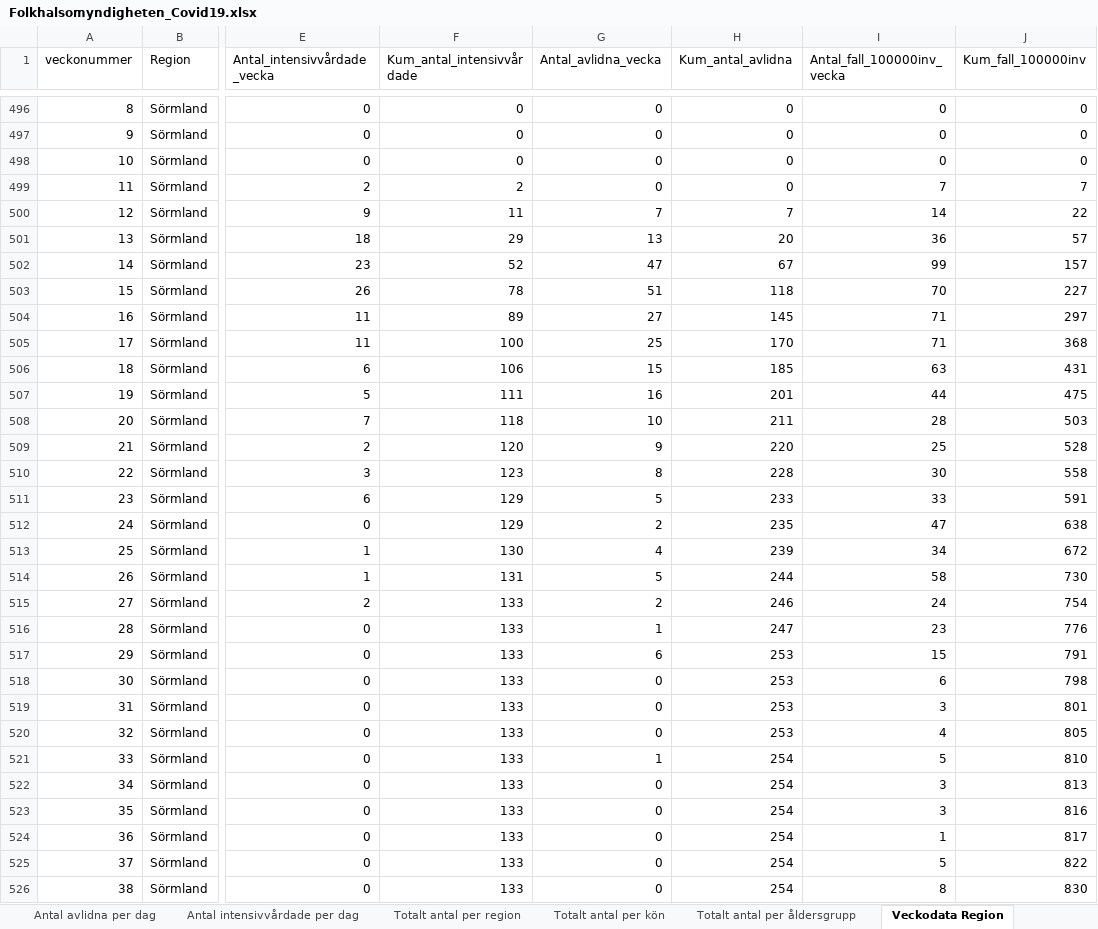
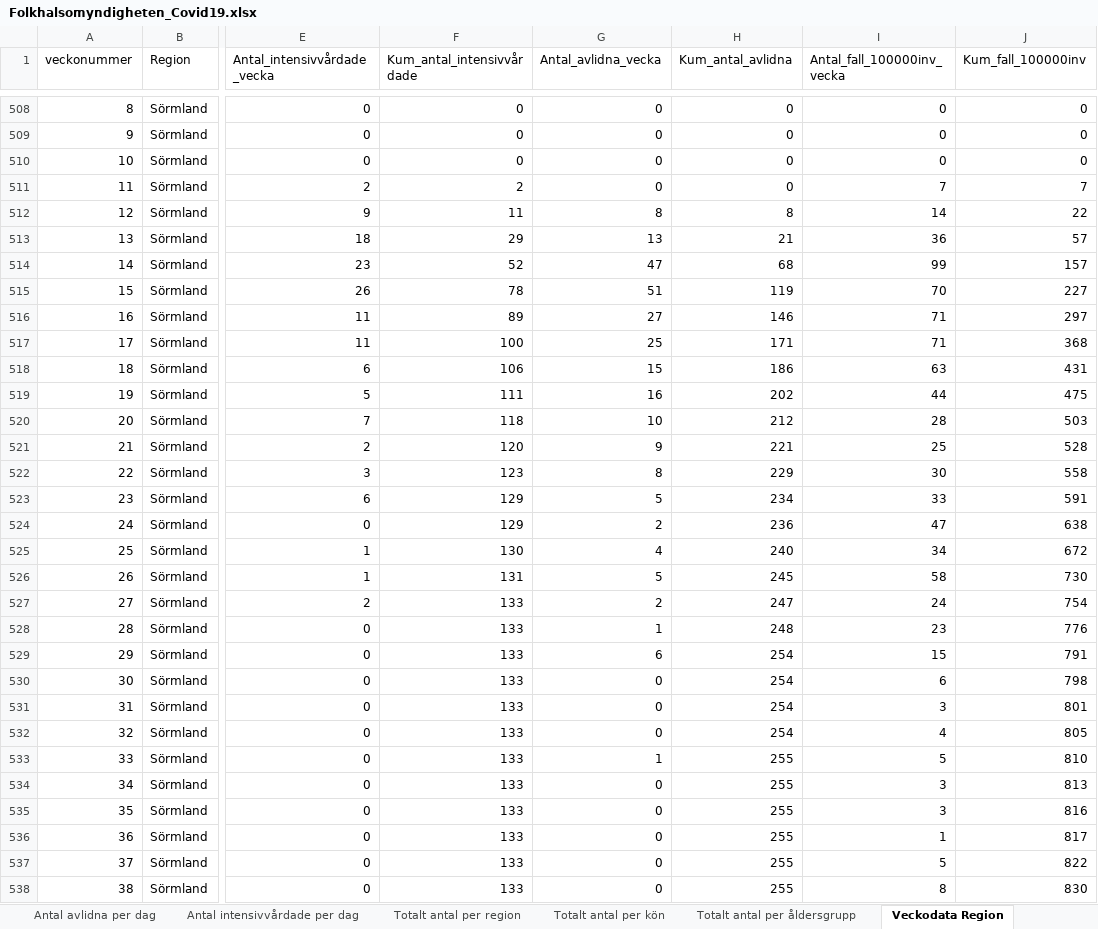
Before and after one commit to andersovelarsson/What-happens-with-covid19-in-the-future.-A-simulation, an Excel workbook: Folkhalsomyndigheten_Covid19.xlsx, sheet Veckodata Region, drawn as a sheet; only a part is shown, gaps mark what is left out; values as stored, in another font and other column widths than the file's, no borders; addresses are those after the commit; the diff covers the shown part only; the diff names each change by its address in the sheet, - before the commit and + after, or states it on an @@ line.

```diff
--- a/Folkhalsomyndigheten_Covid19.xlsx (sheet Veckodata Region)
+++ b/Folkhalsomyndigheten_Covid19.xlsx (sheet Veckodata Region)
-G512 (Antal_avlidna_vecka): 7
+G512 (Antal_avlidna_vecka): 8
-H512 (Kum_antal_avlidna): 7
+H512 (Kum_antal_avlidna): 8
-H513 (Kum_antal_avlidna): 20
+H513 (Kum_antal_avlidna): 21
-H514 (Kum_antal_avlidna): 67
+H514 (Kum_antal_avlidna): 68
-H515 (Kum_antal_avlidna): 118
+H515 (Kum_antal_avlidna): 119
-H516 (Kum_antal_avlidna): 145
+H516 (Kum_antal_avlidna): 146
-H517 (Kum_antal_avlidna): 170
+H517 (Kum_antal_avlidna): 171
-H518 (Kum_antal_avlidna): 185
+H518 (Kum_antal_avlidna): 186
-H519 (Kum_antal_avlidna): 201
+H519 (Kum_antal_avlidna): 202
-H520 (Kum_antal_avlidna): 211
+H520 (Kum_antal_avlidna): 212
-H521 (Kum_antal_avlidna): 220
+H521 (Kum_antal_avlidna): 221
-H522 (Kum_antal_avlidna): 228
+H522 (Kum_antal_avlidna): 229
-H523 (Kum_antal_avlidna): 233
+H523 (Kum_antal_avlidna): 234
-H524 (Kum_antal_avlidna): 235
+H524 (Kum_antal_avlidna): 236
-H525 (Kum_antal_avlidna): 239
+H525 (Kum_antal_avlidna): 240
-H526 (Kum_antal_avlidna): 244
+H526 (Kum_antal_avlidna): 245
-H527 (Kum_antal_avlidna): 246
+H527 (Kum_antal_avlidna): 247
-H528 (Kum_antal_avlidna): 247
+H528 (Kum_antal_avlidna): 248
-H529:H532 (Kum_antal_avlidna): 253
+H529:H532 (Kum_antal_avlidna): 254
-H533:H538 (Kum_antal_avlidna): 254
+H533:H538 (Kum_antal_avlidna): 255
```
Also changed, not shown: 22 added rows, 1 removed row and 163 edited cells elsewhere in this sheet, sheet Veckodata Kommun_stadsdel, sheet Antal per dag region, sheet Totalt antal per region, sheet Totalt antal per åldersgrupp, sheet Antal avlidna per dag, sheet Antal intensivvårdade per dag, 1 more sheet, other sheet tabs, 1 other file.
